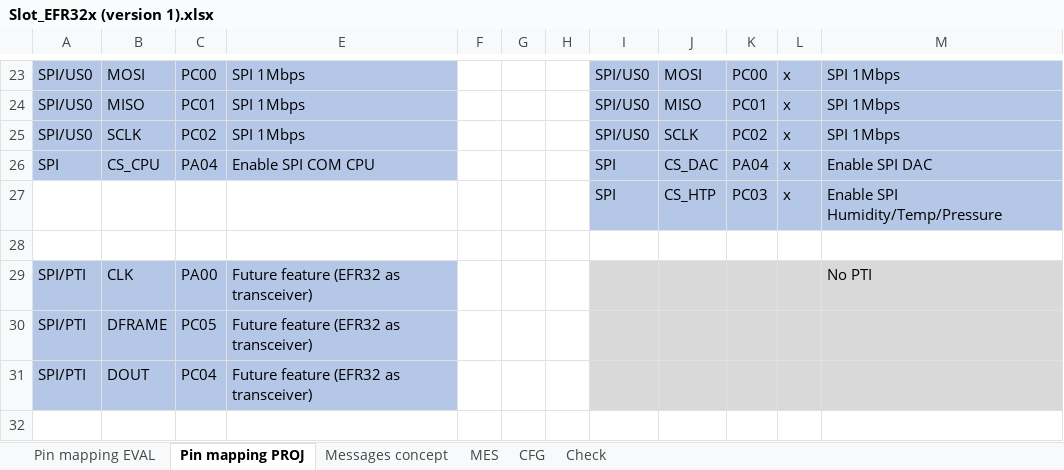
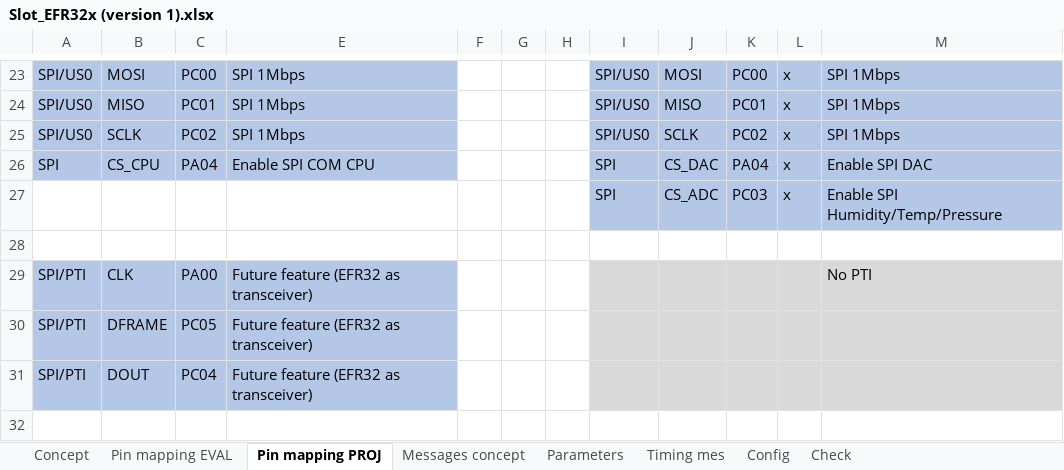
Before and after one commit to lindpatr/Eval, an Excel workbook: Doc/Slot_EFR32x (version 1).xlsx, sheet Pin mapping PROJ, drawn as a sheet; only a part is shown, gaps mark what is left out; values as stored, in another font and other column widths than the file's, no borders; the diff names each change by its address in the sheet, - before the commit and + after, or states it on an @@ line.

```diff
--- a/Doc/Slot_EFR32x (version 1).xlsx (sheet Pin mapping PROJ)
+++ b/Doc/Slot_EFR32x (version 1).xlsx (sheet Pin mapping PROJ)
-sheet tab: MES
+sheet tab: Timing mes
-sheet tab: CFG
+sheet tab: Config
+sheet tab: Concept
+sheet tab: Parameters
-J27: CS_HTP
+J27: CS_ADC
```
Also changed, not shown: sheet Timing mes, sheet Pin mapping EVAL, charts or pictures.
